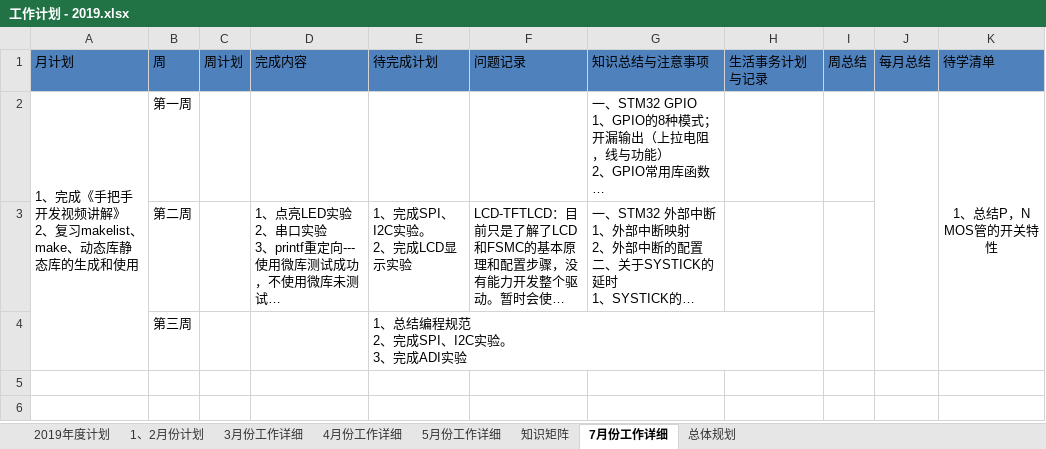
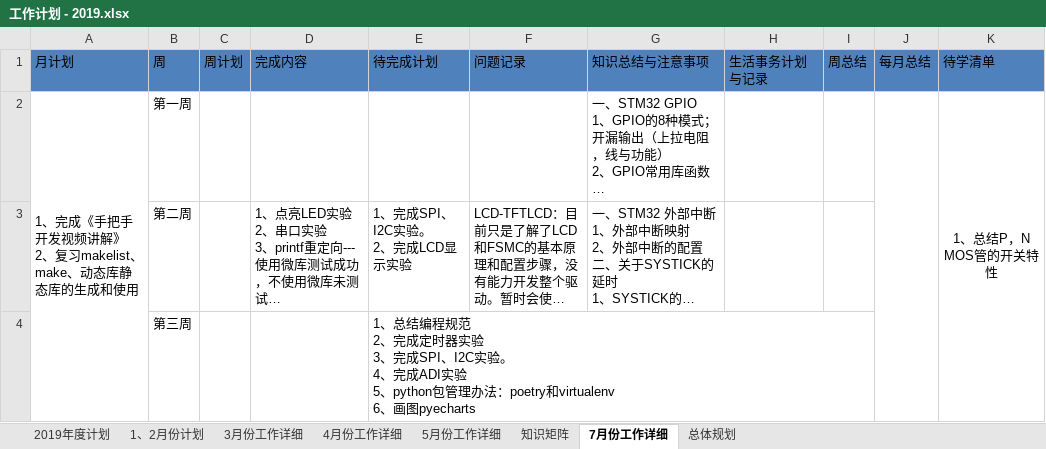
Before and after one commit to jiper/Accumulation, an Excel workbook: DailyRecord/2019年/工作计划 - 2019.xlsx, sheet 7月份工作详细, drawn as a sheet; long unchanged cells end in …; values as stored, in another font and other column widths than the file's, no borders; ↵ is a line break in a cell; the diff names each change by its address in the sheet, - before the commit and + after, or states it on an @@ line.

```diff
--- a/DailyRecord/2019年/工作计划 - 2019.xlsx (sheet 7月份工作详细)
+++ b/DailyRecord/2019年/工作计划 - 2019.xlsx (sheet 7月份工作详细)
-E4: …2、完成SPI、I2C实验。 ↵ 3、完成ADI实验
+E4: …2、完成定时器实验 ↵ 3、完成SPI、I2C实验。 ↵ 4、完成ADI实验 ↵ 5、python包管理办法：poetry和virtualenv ↵ 6、画图pyecharts
```
Also changed, not shown: 1 other file.
